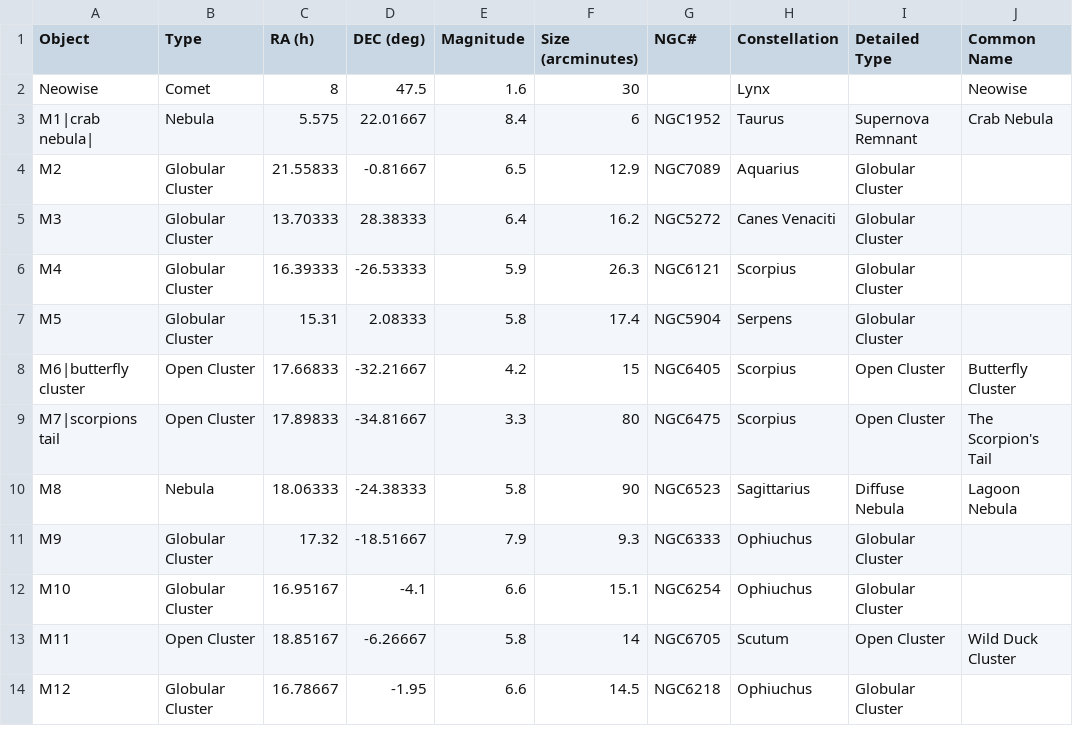
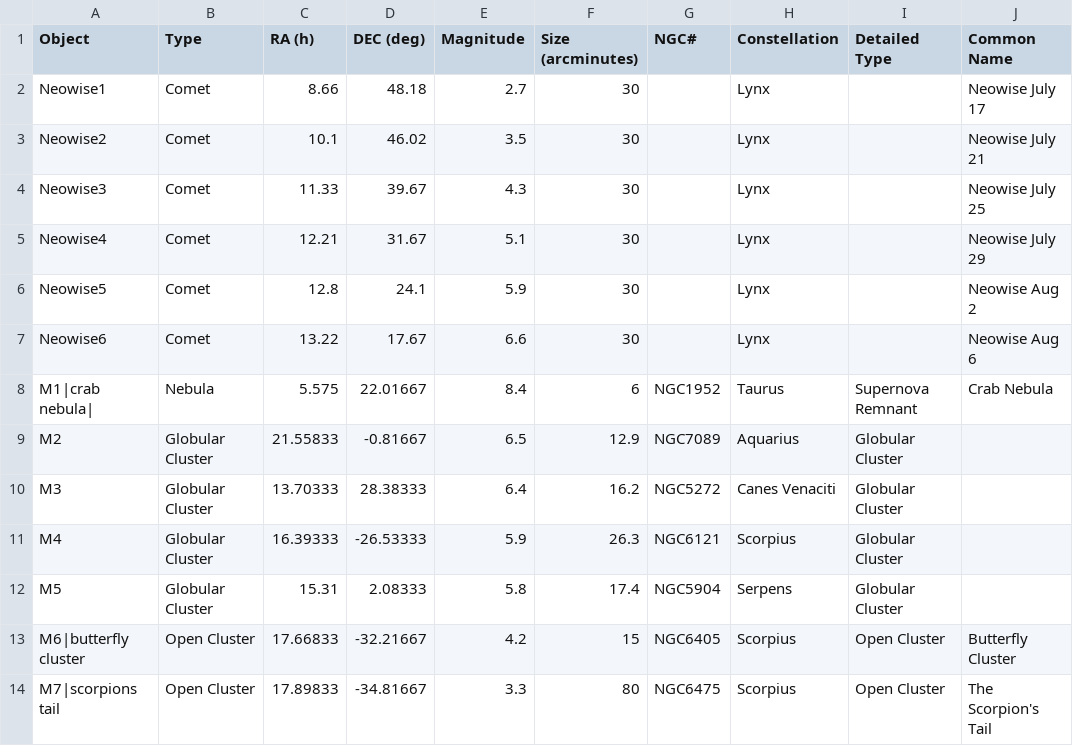
Before and after one commit to sky-map-team/stardroid, a CSV file: tools/data/messier.csv, drawn as a sheet; only a part is shown; the shorter side is filled out with more unchanged rows; removed rows and columns are numbered as before the commit, all else as after; the diff names each change by its address in the sheet, - before the commit and + after, or states it on an @@ line.

Commit message:
Added neowise on 6 different dates.

```diff
--- a/tools/data/messier.csv
+++ b/tools/data/messier.csv
-row 2: Neowise | Comet | 8 | 47.5 | 1.6 | 30 |  | Lynx |  | Neowise
+row 2: Neowise1 | Comet | 8.66 | 48.18 | 2.7 | 30 |  | Lynx |  | Neowise July 17
+row 3: Neowise2 | Comet | 10.1 | 46.02 | 3.5 | 30 |  | Lynx |  | Neowise July 21
+row 4: Neowise3 | Comet | 11.33 | 39.67 | 4.3 | 30 |  | Lynx |  | Neowise July 25
+row 5: Neowise4 | Comet | 12.21 | 31.67 | 5.1 | 30 |  | Lynx |  | Neowise July 29
+row 6: Neowise5 | Comet | 12.8 | 24.1 | 5.9 | 30 |  | Lynx |  | Neowise Aug 2
+row 7: Neowise6 | Comet | 13.22 | 17.67 | 6.6 | 30 |  | Lynx |  | Neowise Aug 6
```
Also changed, not shown: 8 other files.
